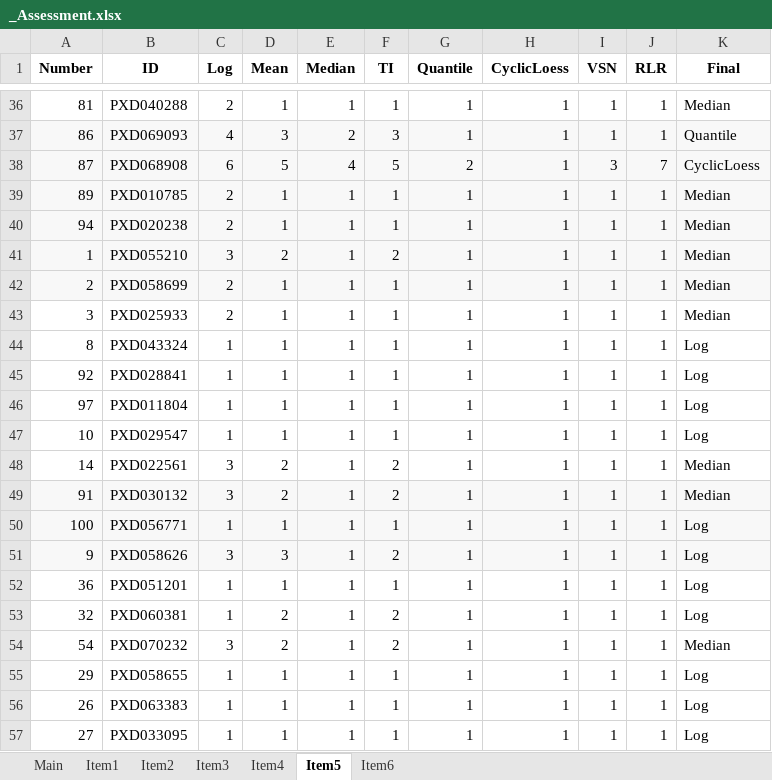
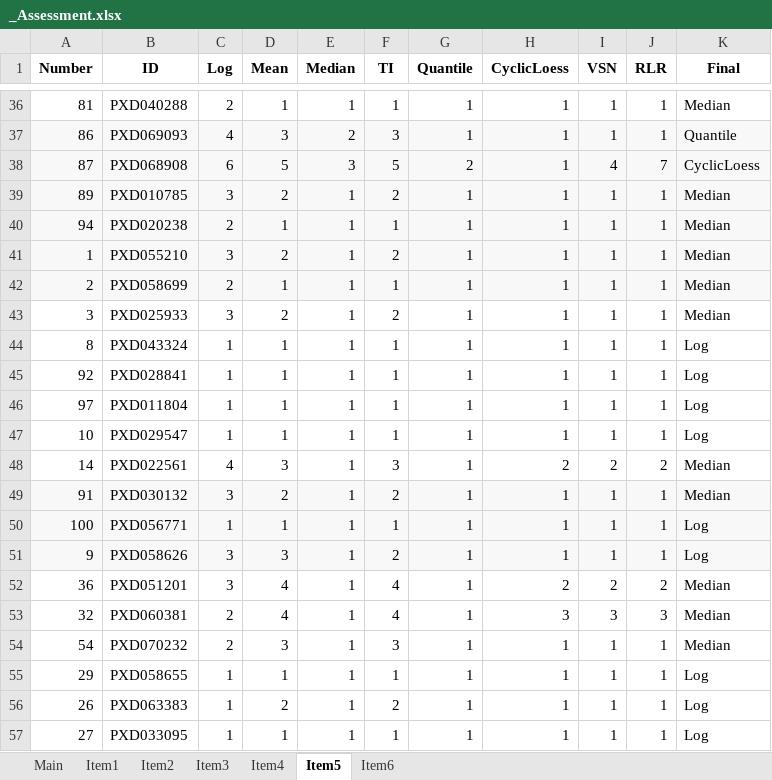
Before and after one commit to juliagcurras/normScore-development, an Excel workbook: goldStandard/_Assessment.xlsx, sheet Item5, drawn as a sheet; only a part is shown, gaps mark what is left out; values as stored, in another font and other column widths than the file's, no borders; the diff covers the shown part only; the diff names each change by its address in the sheet, - before the commit and + after, or states it on an @@ line.

```diff
--- a/goldStandard/_Assessment.xlsx (sheet Item5)
+++ b/goldStandard/_Assessment.xlsx (sheet Item5)
-E38 (Median): 4
+E38 (Median): 3
-I38 (VSN): 3
+I38 (VSN): 4
-C39 (Log): 2
+C39 (Log): 3
-D39 (Mean): 1
+D39 (Mean): 2
-F39 (TI): 1
+F39 (TI): 2
-C43 (Log): 2
+C43 (Log): 3
-D43 (Mean): 1
+D43 (Mean): 2
-F43 (TI): 1
+F43 (TI): 2
-C48 (Log): 3
+C48 (Log): 4
-D48 (Mean): 2
+D48 (Mean): 3
-F48 (TI): 2
+F48 (TI): 3
-H48 (CyclicLoess): 1
+H48 (CyclicLoess): 2
-I48 (VSN): 1
+I48 (VSN): 2
-J48 (RLR): 1
+J48 (RLR): 2
-C52 (Log): 1
+C52 (Log): 3
-D52 (Mean): 1
+D52 (Mean): 4
-F52 (TI): 1
+F52 (TI): 4
-H52 (CyclicLoess): 1
+H52 (CyclicLoess): 2
-I52 (VSN): 1
+I52 (VSN): 2
-J52 (RLR): 1
+J52 (RLR): 2
-K52:K53 (Final): Log
+K52:K53 (Final): Median
-C53 (Log): 1
+C53 (Log): 2
-D53 (Mean): 2
+D53 (Mean): 4
-F53 (TI): 2
+F53 (TI): 4
-H53 (CyclicLoess): 1
+H53 (CyclicLoess): 3
-I53 (VSN): 1
+I53 (VSN): 3
-J53 (RLR): 1
+J53 (RLR): 3
-C54 (Log): 3
+C54 (Log): 2
-D54 (Mean): 2
+D54 (Mean): 3
-F54 (TI): 2
+F54 (TI): 3
-D56 (Mean): 1
+D56 (Mean): 2
-F56 (TI): 1
+F56 (TI): 2
```
Also changed, not shown: 78 edited cells elsewhere in this sheet, sheet Item4, sheet Item6, sheet Item3, sheet Item1, sheet Main, sheet Item2.
